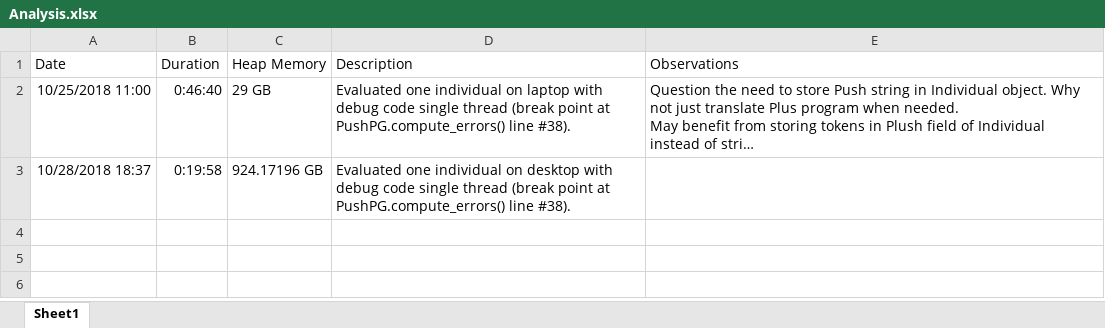
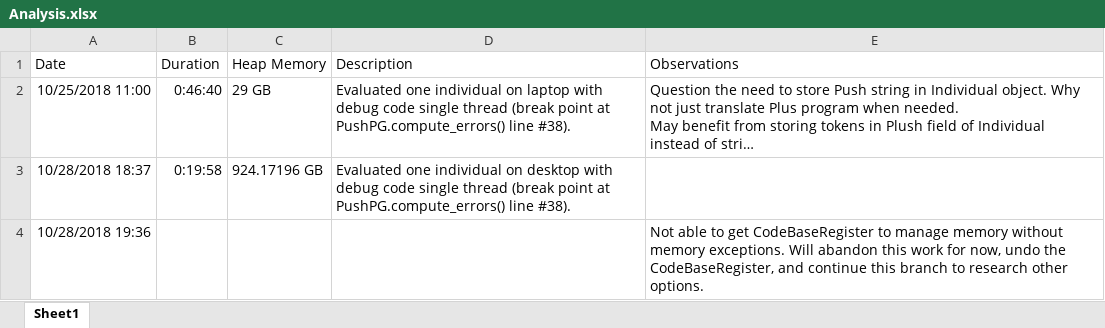
Before and after one commit to EdGarrity/SOS, an Excel workbook: Analysis.xlsx, sheet Sheet1, drawn as a sheet; long unchanged cells end in …; values as stored, in another font and other column widths than the file's, no borders; the diff names each change by its address in the sheet, - before the commit and + after, or states it on an @@ line.

Commit message:
Abondoning this thread for now. Not able to get CodeBaseRegister to manage memory without memory exceptions.  Will abandon this work for now, undo the CodeBaseRegister, and continue this branch to research other options.

```diff
--- a/Analysis.xlsx (sheet Sheet1)
+++ b/Analysis.xlsx (sheet Sheet1)
+row 4: 10/28/2018 19:36 |  |  |  | Not able to get CodeBaseRegister to manage memory without memory exceptions. Will abandon this work for now, undo the CodeBaseRegister, and continue this branch to research other options.
```
